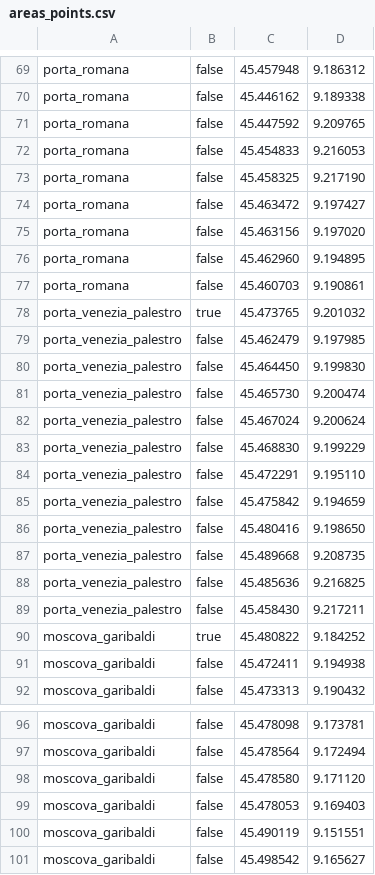
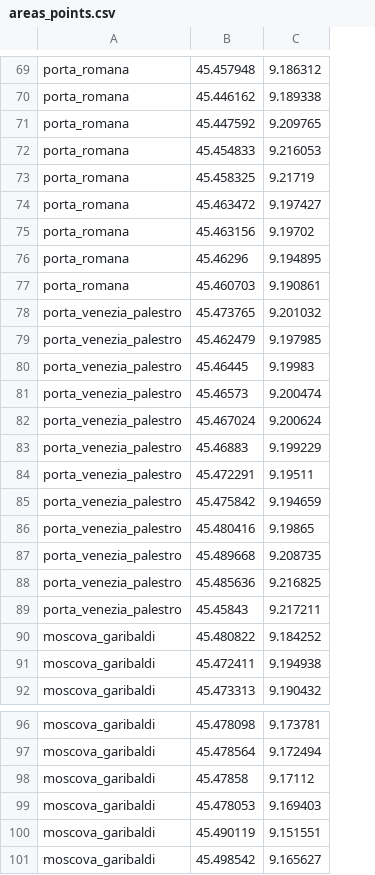
Before and after one commit to mtthss/stay-milano, a CSV file: StayMilano/assets/areas_points.csv, drawn as a sheet; only a part is shown, gaps mark what is left out; removed rows and columns are numbered as before the commit, all else as after; the diff covers the shown part only; the diff names each change by its address in the sheet, - before the commit and + after, or states it on an @@ line.

```diff
--- a/StayMilano/assets/areas_points.csv
+++ b/StayMilano/assets/areas_points.csv
-column B, rows 69-79: false | false | false | false | false | false | false | false | false | true | false; rows 81-92: false | false | false | false | false | false | false | false | false | true | false | false; rows 96-97: false | false; rows 99-101: all false
-C73: 9.217190
+C73: 9.21719
-C75: 9.197020
+C75: 9.19702
-B76: 45.462960
+B76: 45.46296
-row 80: porta_venezia_palestro | false | 45.464450 | 9.199830
+row 80: porta_venezia_palestro | 45.46445 | 9.19983
-B81: 45.465730
+B81: 45.46573
-B83: 45.468830
+B83: 45.46883
-C84: 9.195110
+C84: 9.19511
-C86: 9.198650
+C86: 9.19865
-B89: 45.458430
+B89: 45.45843
-row 98: moscova_garibaldi | false | 45.478580 | 9.171120
+row 98: moscova_garibaldi | 45.47858 | 9.17112
```
Also changed, not shown: 19 edited cells elsewhere in this file.
